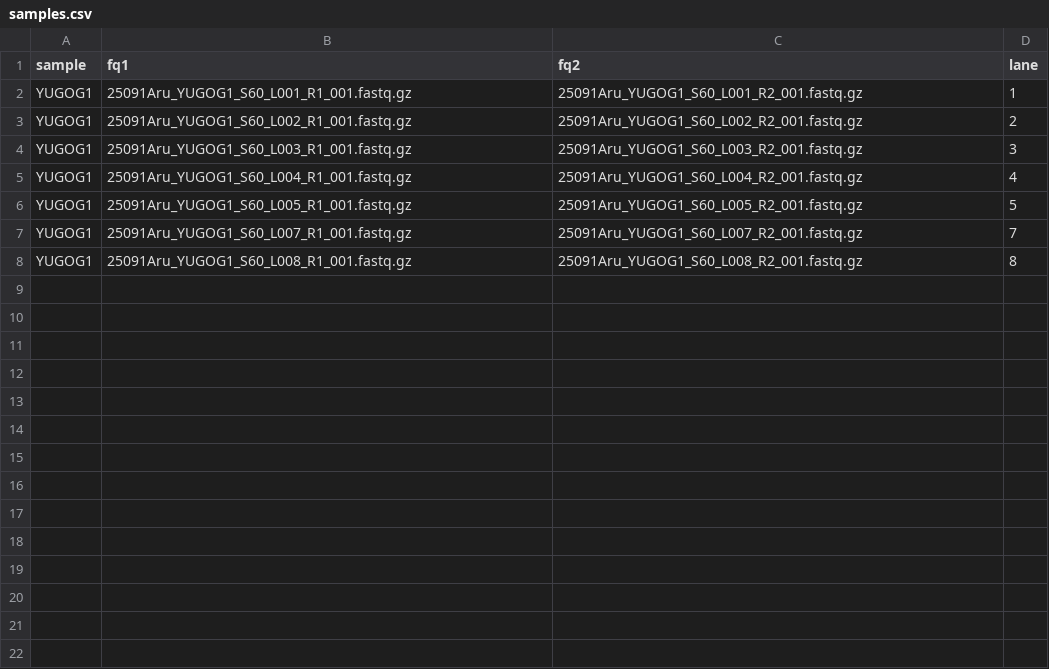
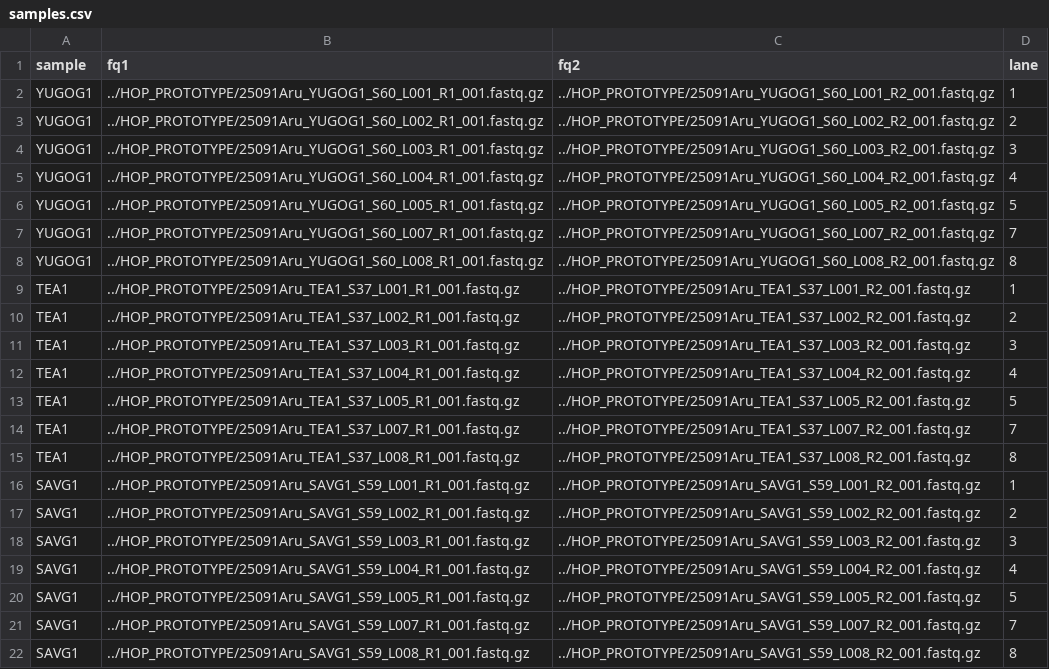
Before and after one commit to ChabbyTMD/PARABRICKS_WORKFLOW, a CSV file: config/samples.csv, drawn as a sheet.

Commit message:
Samples addition and added relative path to reference

```diff
--- a/config/samples.csv
+++ b/config/samples.csv
@@ -1,8 +1,22 @@
 sample,fq1,fq2,lane
-YUGOG1,25091Aru_YUGOG1_S60_L001_R1_001.fastq.gz,25091Aru_YUGOG1_S60_L001_R2_001.fastq.gz,1
-YUGOG1,25091Aru_YUGOG1_S60_L002_R1_001.fastq.gz,25091Aru_YUGOG1_S60_L002_R2_001.fastq.gz,2
-YUGOG1,25091Aru_YUGOG1_S60_L003_R1_001.fastq.gz,25091Aru_YUGOG1_S60_L003_R2_001.fastq.gz,3
-YUGOG1,25091Aru_YUGOG1_S60_L004_R1_001.fastq.gz,25091Aru_YUGOG1_S60_L004_R2_001.fastq.gz,4
-YUGOG1,25091Aru_YUGOG1_S60_L005_R1_001.fastq.gz,25091Aru_YUGOG1_S60_L005_R2_001.fastq.gz,5
-YUGOG1,25091Aru_YUGOG1_S60_L007_R1_001.fastq.gz,25091Aru_YUGOG1_S60_L007_R2_001.fastq.gz,7
-YUGOG1,25091Aru_YUGOG1_S60_L008_R1_001.fastq.gz,25091Aru_YUGOG1_S60_L008_R2_001.fastq.gz,8
+YUGOG1,../HOP_PROTOTYPE/25091Aru_YUGOG1_S60_L001_R1_001.fastq.gz,../HOP_PROTOTYPE/25091Aru_YUGOG1_S60_L001_R2_001.fastq.gz,1
+YUGOG1,../HOP_PROTOTYPE/25091Aru_YUGOG1_S60_L002_R1_001.fastq.gz,../HOP_PROTOTYPE/25091Aru_YUGOG1_S60_L002_R2_001.fastq.gz,2
+YUGOG1,../HOP_PROTOTYPE/25091Aru_YUGOG1_S60_L003_R1_001.fastq.gz,../HOP_PROTOTYPE/25091Aru_YUGOG1_S60_L003_R2_001.fastq.gz,3
+YUGOG1,../HOP_PROTOTYPE/25091Aru_YUGOG1_S60_L004_R1_001.fastq.gz,../HOP_PROTOTYPE/25091Aru_YUGOG1_S60_L004_R2_001.fastq.gz,4
+YUGOG1,../HOP_PROTOTYPE/25091Aru_YUGOG1_S60_L005_R1_001.fastq.gz,../HOP_PROTOTYPE/25091Aru_YUGOG1_S60_L005_R2_001.fastq.gz,5
+YUGOG1,../HOP_PROTOTYPE/25091Aru_YUGOG1_S60_L007_R1_001.fastq.gz,../HOP_PROTOTYPE/25091Aru_YUGOG1_S60_L007_R2_001.fastq.gz,7
+YUGOG1,../HOP_PROTOTYPE/25091Aru_YUGOG1_S60_L008_R1_001.fastq.gz,../HOP_PROTOTYPE/25091Aru_YUGOG1_S60_L008_R2_001.fastq.gz,8
+TEA1,../HOP_PROTOTYPE/25091Aru_TEA1_S37_L001_R1_001.fastq.gz,../HOP_PROTOTYPE/25091Aru_TEA1_S37_L001_R2_001.fastq.gz,1
+TEA1,../HOP_PROTOTYPE/25091Aru_TEA1_S37_L002_R1_001.fastq.gz,../HOP_PROTOTYPE/25091Aru_TEA1_S37_L002_R2_001.fastq.gz,2
+TEA1,../HOP_PROTOTYPE/25091Aru_TEA1_S37_L003_R1_001.fastq.gz,../HOP_PROTOTYPE/25091Aru_TEA1_S37_L003_R2_001.fastq.gz,3
+TEA1,../HOP_PROTOTYPE/25091Aru_TEA1_S37_L004_R1_001.fastq.gz,../HOP_PROTOTYPE/25091Aru_TEA1_S37_L004_R2_001.fastq.gz,4
+TEA1,../HOP_PROTOTYPE/25091Aru_TEA1_S37_L005_R1_001.fastq.gz,../HOP_PROTOTYPE/25091Aru_TEA1_S37_L005_R2_001.fastq.gz,5
+TEA1,../HOP_PROTOTYPE/25091Aru_TEA1_S37_L007_R1_001.fastq.gz,../HOP_PROTOTYPE/25091Aru_TEA1_S37_L007_R2_001.fastq.gz,7
+TEA1,../HOP_PROTOTYPE/25091Aru_TEA1_S37_L008_R1_001.fastq.gz,../HOP_PROTOTYPE/25091Aru_TEA1_S37_L008_R2_001.fastq.gz,8
+SAVG1,../HOP_PROTOTYPE/25091Aru_SAVG1_S59_L001_R1_001.fastq.gz,../HOP_PROTOTYPE/25091Aru_SAVG1_S59_L001_R2_001.fastq.gz,1
+SAVG1,../HOP_PROTOTYPE/25091Aru_SAVG1_S59_L002_R1_001.fastq.gz,../HOP_PROTOTYPE/25091Aru_SAVG1_S59_L002_R2_001.fastq.gz,2
+SAVG1,../HOP_PROTOTYPE/25091Aru_SAVG1_S59_L003_R1_001.fastq.gz,../HOP_PROTOTYPE/25091Aru_SAVG1_S59_L003_R2_001.fastq.gz,3
+SAVG1,../HOP_PROTOTYPE/25091Aru_SAVG1_S59_L004_R1_001.fastq.gz,../HOP_PROTOTYPE/25091Aru_SAVG1_S59_L004_R2_001.fastq.gz,4
+SAVG1,../HOP_PROTOTYPE/25091Aru_SAVG1_S59_L005_R1_001.fastq.gz,../HOP_PROTOTYPE/25091Aru_SAVG1_S59_L005_R2_001.fastq.gz,5
+SAVG1,../HOP_PROTOTYPE/25091Aru_SAVG1_S59_L007_R1_001.fastq.gz,../HOP_PROTOTYPE/25091Aru_SAVG1_S59_L007_R2_001.fastq.gz,7
+SAVG1,../HOP_PROTOTYPE/25091Aru_SAVG1_S59_L008_R1_001.fastq.gz,../HOP_PROTOTYPE/25091Aru_SAVG1_S59_L008_R2_001.fastq.gz,8
```
Also changed, not shown: 1 other file.
